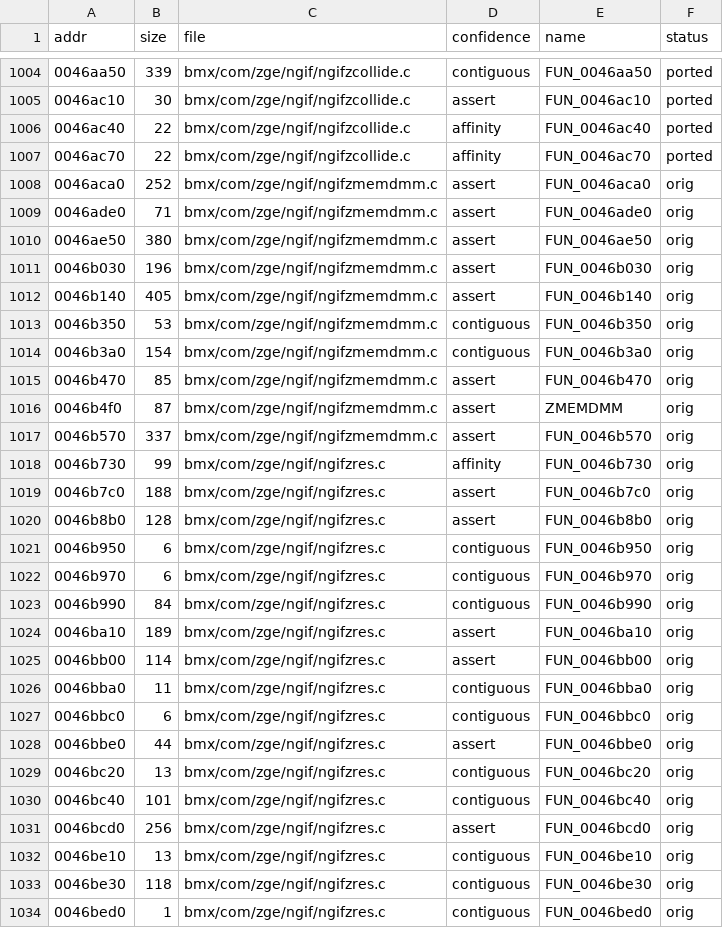
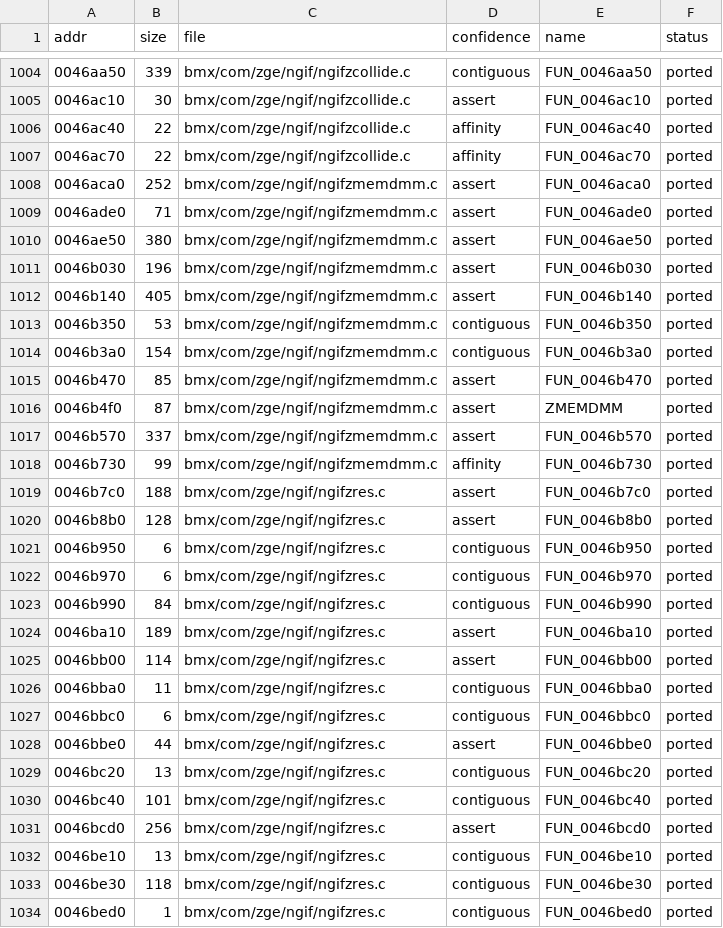
Before and after one commit to DenzoNL/open-freestyle-bmx, a CSV file: data/functions.csv, drawn as a sheet; only a part is shown, gaps mark what is left out; the diff covers the shown part only.

```diff
--- a/data/functions.csv
+++ b/data/functions.csv
@@ -1007,28 +1007,28 @@ addr,size,file,confidence,name,status
 0046ac70,22,bmx/com/zge/ngif/ngifzcollide.c,affinity,FUN_0046ac70,ported
-0046aca0,252,bmx/com/zge/ngif/ngifzmemdmm.c,assert,FUN_0046aca0,orig
-0046ade0,71,bmx/com/zge/ngif/ngifzmemdmm.c,assert,FUN_0046ade0,orig
-0046ae50,380,bmx/com/zge/ngif/ngifzmemdmm.c,assert,FUN_0046ae50,orig
-0046b030,196,bmx/com/zge/ngif/ngifzmemdmm.c,assert,FUN_0046b030,orig
-0046b140,405,bmx/com/zge/ngif/ngifzmemdmm.c,assert,FUN_0046b140,orig
-0046b350,53,bmx/com/zge/ngif/ngifzmemdmm.c,contiguous,FUN_0046b350,orig
-0046b3a0,154,bmx/com/zge/ngif/ngifzmemdmm.c,contiguous,FUN_0046b3a0,orig
-0046b470,85,bmx/com/zge/ngif/ngifzmemdmm.c,assert,FUN_0046b470,orig
-0046b4f0,87,bmx/com/zge/ngif/ngifzmemdmm.c,assert,ZMEMDMM,orig
-0046b570,337,bmx/com/zge/ngif/ngifzmemdmm.c,assert,FUN_0046b570,orig
-0046b730,99,bmx/com/zge/ngif/ngifzres.c,affinity,FUN_0046b730,orig
-0046b7c0,188,bmx/com/zge/ngif/ngifzres.c,assert,FUN_0046b7c0,orig
-0046b8b0,128,bmx/com/zge/ngif/ngifzres.c,assert,FUN_0046b8b0,orig
-0046b950,6,bmx/com/zge/ngif/ngifzres.c,contiguous,FUN_0046b950,orig
-0046b970,6,bmx/com/zge/ngif/ngifzres.c,contiguous,FUN_0046b970,orig
-0046b990,84,bmx/com/zge/ngif/ngifzres.c,contiguous,FUN_0046b990,orig
-0046ba10,189,bmx/com/zge/ngif/ngifzres.c,assert,FUN_0046ba10,orig
-0046bb00,114,bmx/com/zge/ngif/ngifzres.c,assert,FUN_0046bb00,orig
-0046bba0,11,bmx/com/zge/ngif/ngifzres.c,contiguous,FUN_0046bba0,orig
-0046bbc0,6,bmx/com/zge/ngif/ngifzres.c,contiguous,FUN_0046bbc0,orig
-0046bbe0,44,bmx/com/zge/ngif/ngifzres.c,assert,FUN_0046bbe0,orig
-0046bc20,13,bmx/com/zge/ngif/ngifzres.c,contiguous,FUN_0046bc20,orig
-0046bc40,101,bmx/com/zge/ngif/ngifzres.c,contiguous,FUN_0046bc40,orig
-0046bcd0,256,bmx/com/zge/ngif/ngifzres.c,assert,FUN_0046bcd0,orig
-0046be10,13,bmx/com/zge/ngif/ngifzres.c,contiguous,FUN_0046be10,orig
-0046be30,118,bmx/com/zge/ngif/ngifzres.c,contiguous,FUN_0046be30,orig
-0046bed0,1,bmx/com/zge/ngif/ngifzres.c,contiguous,FUN_0046bed0,orig
+0046aca0,252,bmx/com/zge/ngif/ngifzmemdmm.c,assert,FUN_0046aca0,ported
+0046ade0,71,bmx/com/zge/ngif/ngifzmemdmm.c,assert,FUN_0046ade0,ported
+0046ae50,380,bmx/com/zge/ngif/ngifzmemdmm.c,assert,FUN_0046ae50,ported
+0046b030,196,bmx/com/zge/ngif/ngifzmemdmm.c,assert,FUN_0046b030,ported
+0046b140,405,bmx/com/zge/ngif/ngifzmemdmm.c,assert,FUN_0046b140,ported
+0046b350,53,bmx/com/zge/ngif/ngifzmemdmm.c,contiguous,FUN_0046b350,ported
+0046b3a0,154,bmx/com/zge/ngif/ngifzmemdmm.c,contiguous,FUN_0046b3a0,ported
+0046b470,85,bmx/com/zge/ngif/ngifzmemdmm.c,assert,FUN_0046b470,ported
+0046b4f0,87,bmx/com/zge/ngif/ngifzmemdmm.c,assert,ZMEMDMM,ported
+0046b570,337,bmx/com/zge/ngif/ngifzmemdmm.c,assert,FUN_0046b570,ported
+0046b730,99,bmx/com/zge/ngif/ngifzmemdmm.c,affinity,FUN_0046b730,ported
+0046b7c0,188,bmx/com/zge/ngif/ngifzres.c,assert,FUN_0046b7c0,ported
+0046b8b0,128,bmx/com/zge/ngif/ngifzres.c,assert,FUN_0046b8b0,ported
+0046b950,6,bmx/com/zge/ngif/ngifzres.c,contiguous,FUN_0046b950,ported
+0046b970,6,bmx/com/zge/ngif/ngifzres.c,contiguous,FUN_0046b970,ported
+0046b990,84,bmx/com/zge/ngif/ngifzres.c,contiguous,FUN_0046b990,ported
+0046ba10,189,bmx/com/zge/ngif/ngifzres.c,assert,FUN_0046ba10,ported
+0046bb00,114,bmx/com/zge/ngif/ngifzres.c,assert,FUN_0046bb00,ported
+0046bba0,11,bmx/com/zge/ngif/ngifzres.c,contiguous,FUN_0046bba0,ported
+0046bbc0,6,bmx/com/zge/ngif/ngifzres.c,contiguous,FUN_0046bbc0,ported
+0046bbe0,44,bmx/com/zge/ngif/ngifzres.c,assert,FUN_0046bbe0,ported
+0046bc20,13,bmx/com/zge/ngif/ngifzres.c,contiguous,FUN_0046bc20,ported
+0046bc40,101,bmx/com/zge/ngif/ngifzres.c,contiguous,FUN_0046bc40,ported
+0046bcd0,256,bmx/com/zge/ngif/ngifzres.c,assert,FUN_0046bcd0,ported
+0046be10,13,bmx/com/zge/ngif/ngifzres.c,contiguous,FUN_0046be10,ported
+0046be30,118,bmx/com/zge/ngif/ngifzres.c,contiguous,FUN_0046be30,ported
+0046bed0,1,bmx/com/zge/ngif/ngifzres.c,contiguous,FUN_0046bed0,ported
```
Also changed, not shown: 96 edited cells elsewhere in this file, 44 other files.
